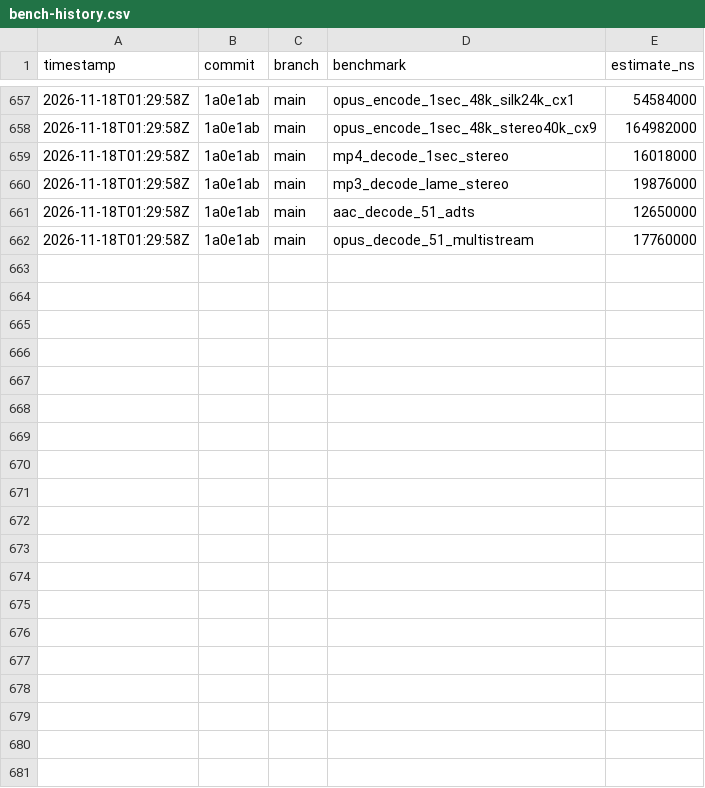
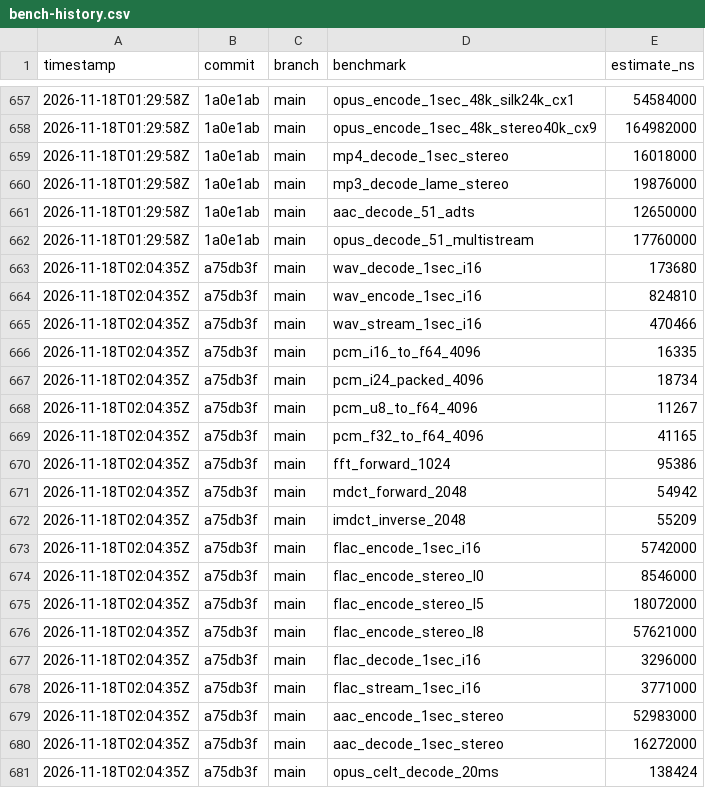
Before and after one commit to MacCracken/shravan, a CSV file: bench-history.csv, drawn as a sheet; only a part is shown, gaps mark what is left out; the diff covers the shown part only; the diff names each change by its address in the sheet, - before the commit and + after, or states it on an @@ line.

```diff
--- a/bench-history.csv
+++ b/bench-history.csv
+row 663: 2026-11-18T02:04:35Z | a75db3f | main | wav_decode_1sec_i16 | 173680
+row 664: 2026-11-18T02:04:35Z | a75db3f | main | wav_encode_1sec_i16 | 824810
+row 665: 2026-11-18T02:04:35Z | a75db3f | main | wav_stream_1sec_i16 | 470466
+row 666: 2026-11-18T02:04:35Z | a75db3f | main | pcm_i16_to_f64_4096 | 16335
+row 667: 2026-11-18T02:04:35Z | a75db3f | main | pcm_i24_packed_4096 | 18734
+row 668: 2026-11-18T02:04:35Z | a75db3f | main | pcm_u8_to_f64_4096 | 11267
+row 669: 2026-11-18T02:04:35Z | a75db3f | main | pcm_f32_to_f64_4096 | 41165
+row 670: 2026-11-18T02:04:35Z | a75db3f | main | fft_forward_1024 | 95386
+row 671: 2026-11-18T02:04:35Z | a75db3f | main | mdct_forward_2048 | 54942
+row 672: 2026-11-18T02:04:35Z | a75db3f | main | imdct_inverse_2048 | 55209
+row 673: 2026-11-18T02:04:35Z | a75db3f | main | flac_encode_1sec_i16 | 5742000
+row 674: 2026-11-18T02:04:35Z | a75db3f | main | flac_encode_stereo_l0 | 8546000
+row 675: 2026-11-18T02:04:35Z | a75db3f | main | flac_encode_stereo_l5 | 18072000
+row 676: 2026-11-18T02:04:35Z | a75db3f | main | flac_encode_stereo_l8 | 57621000
+row 677: 2026-11-18T02:04:35Z | a75db3f | main | flac_decode_1sec_i16 | 3296000
+row 678: 2026-11-18T02:04:35Z | a75db3f | main | flac_stream_1sec_i16 | 3771000
+row 679: 2026-11-18T02:04:35Z | a75db3f | main | aac_encode_1sec_stereo | 52983000
+row 680: 2026-11-18T02:04:35Z | a75db3f | main | aac_decode_1sec_stereo | 16272000
+row 681: 2026-11-18T02:04:35Z | a75db3f | main | opus_celt_decode_20ms | 138424
```
Also changed, not shown: 21 added rows elsewhere in this file, 9 other files.
